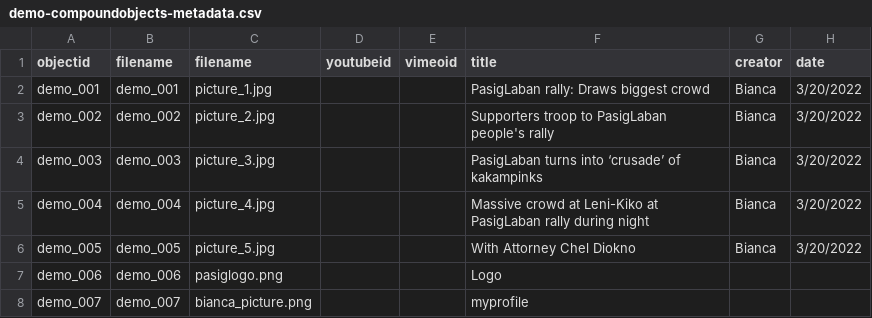
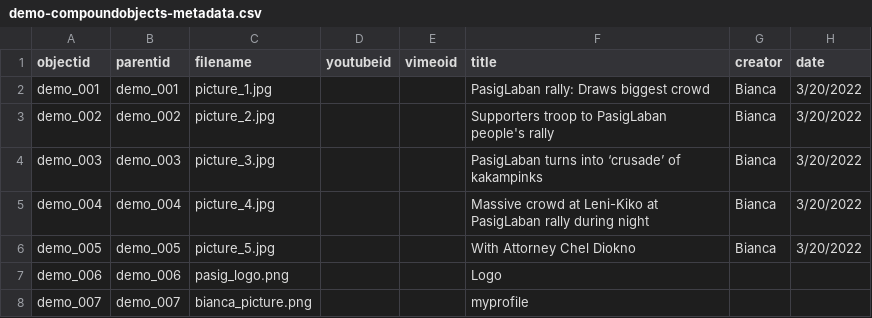
Before and after one commit to bianca1208/Pasig-Archives, a CSV file: _data/demo-compoundobjects-metadata.csv, drawn as a sheet; only a part is shown; the diff names each change by its address in the sheet, - before the commit and + after, or states it on an @@ line.

Commit message:
Update demo-compoundobjects-metadata.csv

```diff
--- a/_data/demo-compoundobjects-metadata.csv
+++ b/_data/demo-compoundobjects-metadata.csv
-B1: filename
+B1: parentid
-C7 (filename): pasiglogo.png
+C7 (filename): pasig_logo.png
```
